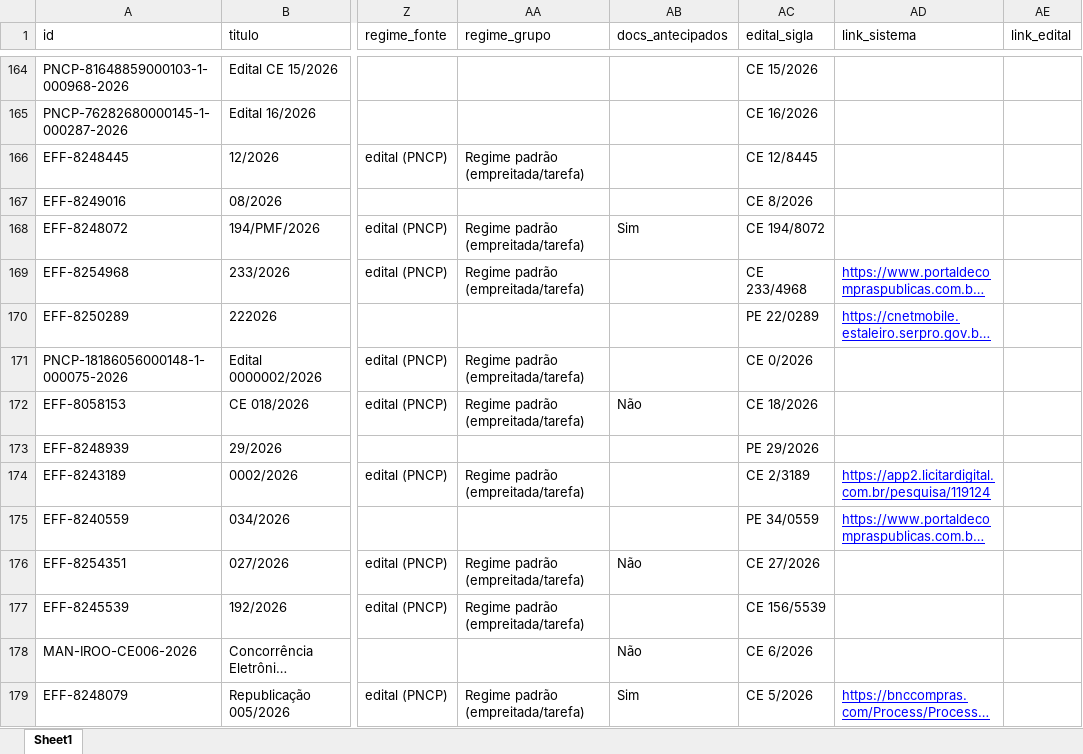
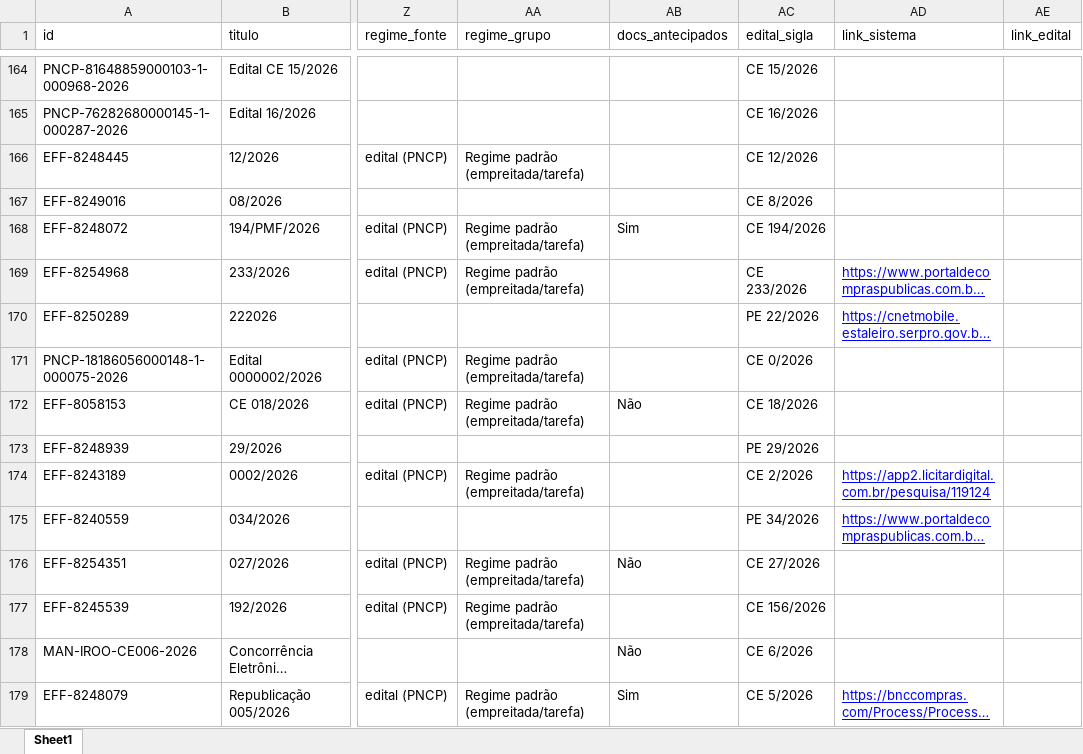
Before and after one commit to ivanpinna1/radar-pavimentacao, an Excel workbook: dados/licitacoes.xlsx, sheet Sheet1, drawn as a sheet; only a part is shown, gaps mark what is left out; long unchanged cells end in …; values as stored, in another font and other column widths than the file's, no borders; the diff covers the shown part only; the diff names each change by its address in the sheet, - before the commit and + after, or states it on an @@ line.

Commit message:
Corrige ano na sigla dos editais

```diff
--- a/dados/licitacoes.xlsx (sheet Sheet1)
+++ b/dados/licitacoes.xlsx (sheet Sheet1)
-AC166 (edital_sigla): CE 12/8445
+AC166 (edital_sigla): CE 12/2026
-AC168 (edital_sigla): CE 194/8072
+AC168 (edital_sigla): CE 194/2026
-AC169 (edital_sigla): CE 233/4968
+AC169 (edital_sigla): CE 233/2026
-AC170 (edital_sigla): PE 22/0289
+AC170 (edital_sigla): PE 22/2026
-AC174 (edital_sigla): CE 2/3189
+AC174 (edital_sigla): CE 2/2026
-AC175 (edital_sigla): PE 34/0559
+AC175 (edital_sigla): PE 34/2026
-AC177 (edital_sigla): CE 156/5539
+AC177 (edital_sigla): CE 156/2026
```
Also changed, not shown: 53 edited cells elsewhere in this sheet, 2 other files.
